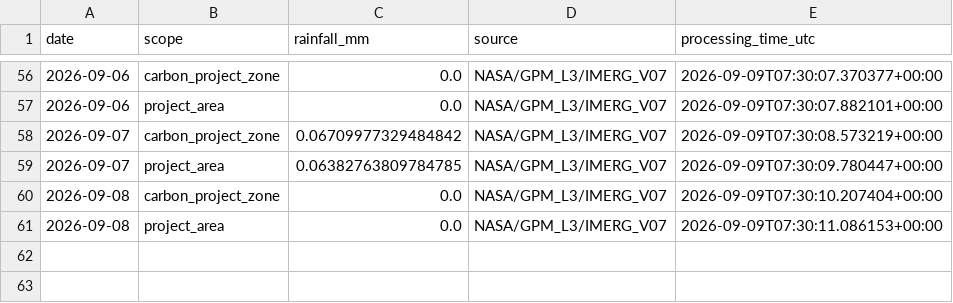
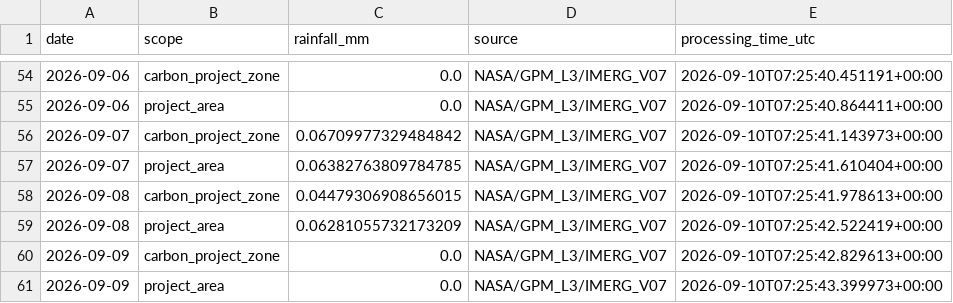
Before and after one commit to datoeltoel/serpro-climate-carbon-monitoring, a CSV file: data/processed/climate/rainfall/rainfall_daily.csv, drawn as a sheet; only a part is shown, gaps mark what is left out; the diff covers the shown part only.

```diff
--- a/data/processed/climate/rainfall/rainfall_daily.csv
+++ b/data/processed/climate/rainfall/rainfall_daily.csv
@@ -56,6 +54,8 @@ date,scope,rainfall_mm,source,processing_time_utc
-2026-09-06,carbon_project_zone,0.0,NASA/GPM_L3/IMERG_V07,2026-09-09T07:30:07.370377+00:00
-2026-09-06,project_area,0.0,NASA/GPM_L3/IMERG_V07,2026-09-09T07:30:07.882101+00:00
-2026-09-07,carbon_project_zone,0.06709977329484842,NASA/GPM_L3/IMERG_V07,2026-09-09T07:30:08.573219+00:00
-2026-09-07,project_area,0.06382763809784785,NASA/GPM_L3/IMERG_V07,2026-09-09T07:30:09.780447+00:00
-2026-09-08,carbon_project_zone,0.0,NASA/GPM_L3/IMERG_V07,2026-09-09T07:30:10.207404+00:00
-2026-09-08,project_area,0.0,NASA/GPM_L3/IMERG_V07,2026-09-09T07:30:11.086153+00:00
+2026-09-06,carbon_project_zone,0.0,NASA/GPM_L3/IMERG_V07,2026-09-10T07:25:40.451191+00:00
+2026-09-06,project_area,0.0,NASA/GPM_L3/IMERG_V07,2026-09-10T07:25:40.864411+00:00
+2026-09-07,carbon_project_zone,0.06709977329484842,NASA/GPM_L3/IMERG_V07,2026-09-10T07:25:41.143973+00:00
+2026-09-07,project_area,0.06382763809784785,NASA/GPM_L3/IMERG_V07,2026-09-10T07:25:41.610404+00:00
+2026-09-08,carbon_project_zone,0.04479306908656015,NASA/GPM_L3/IMERG_V07,2026-09-10T07:25:41.978613+00:00
+2026-09-08,project_area,0.06281055732173209,NASA/GPM_L3/IMERG_V07,2026-09-10T07:25:42.522419+00:00
+2026-09-09,carbon_project_zone,0.0,NASA/GPM_L3/IMERG_V07,2026-09-10T07:25:42.829613+00:00
+2026-09-09,project_area,0.0,NASA/GPM_L3/IMERG_V07,2026-09-10T07:25:43.399973+00:00
```
Also changed, not shown: 2 removed rows and 52 edited cells elsewhere in this file.
